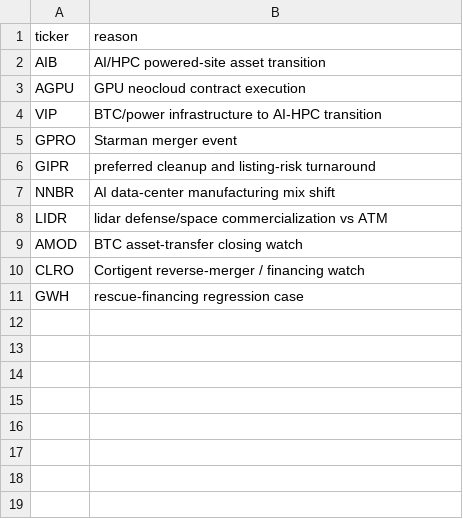
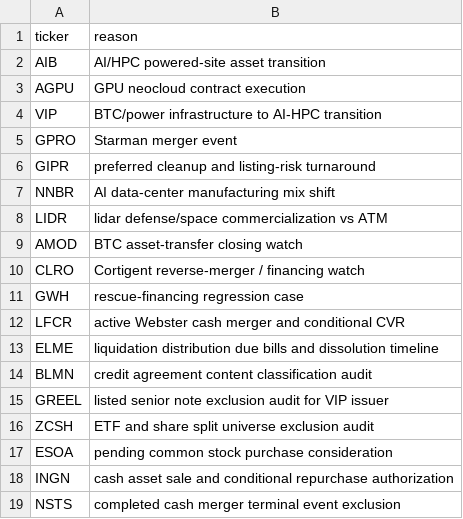
Before and after one commit to legendrlabs/SSM-Screener, a CSV file: config/watchlist.csv, drawn as a sheet.

Commit message:
fix: retain audited active situations outside the bounded discovery feed

```diff
--- a/config/watchlist.csv
+++ b/config/watchlist.csv
@@ -11 +11,9 @@ CLRO,Cortigent reverse-merger / financing watch
 GWH,rescue-financing regression case
+LFCR,active Webster cash merger and conditional CVR
+ELME,liquidation distribution due bills and dissolution timeline
+BLMN,credit agreement content classification audit
+GREEL,listed senior note exclusion audit for VIP issuer
+ZCSH,ETF and share split universe exclusion audit
+ESOA,pending common stock purchase consideration
+INGN,cash asset sale and conditional repurchase authorization
+NSTS,completed cash merger terminal event exclusion
```
